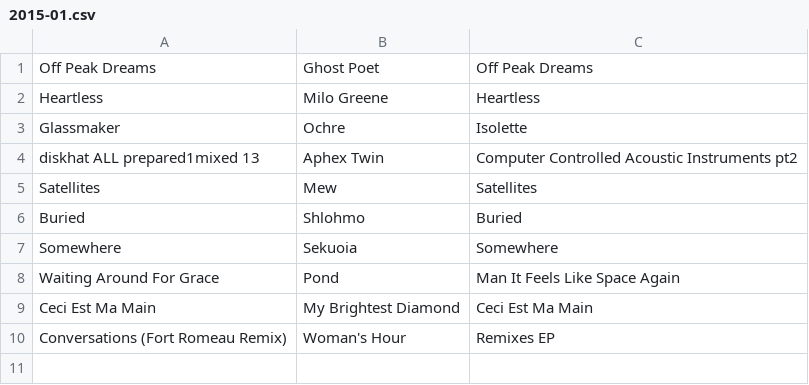
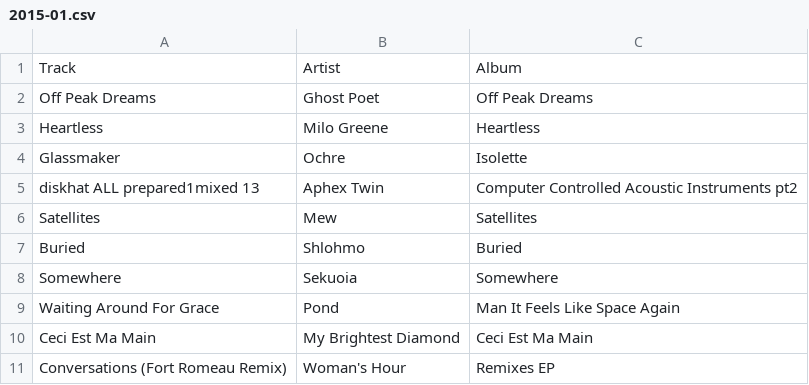
Before and after one commit to fieldoffice/Playlists, a CSV file: 2015-01.csv, drawn as a sheet; the diff names each change by its address in the sheet, - before the commit and + after, or states it on an @@ line.

Commit message:
Update 2015-01.csv

```diff
--- a/2015-01.csv
+++ b/2015-01.csv
+row 1: Track | Artist | Album
```
